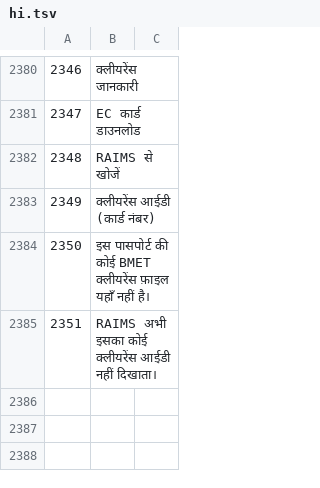
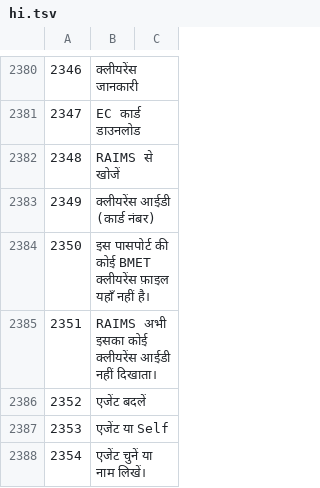
Before and after one commit to sjn6t9/migV33, a TSV file: i18n/hi.tsv, drawn as a sheet; only a part is shown, gaps mark what is left out; the diff names each change by its address in the sheet, - before the commit and + after, or states it on an @@ line.

```diff
--- a/i18n/hi.tsv
+++ b/i18n/hi.tsv
+row 2386: 2352 | एजेंट बदलें
+row 2387: 2353 | एजेंट या Self
+row 2388: 2354 | एजेंट चुनें या नाम लिखें।
```
Also changed, not shown: i18n/ar.tsv, i18n/bn.tsv, 14 other files.
